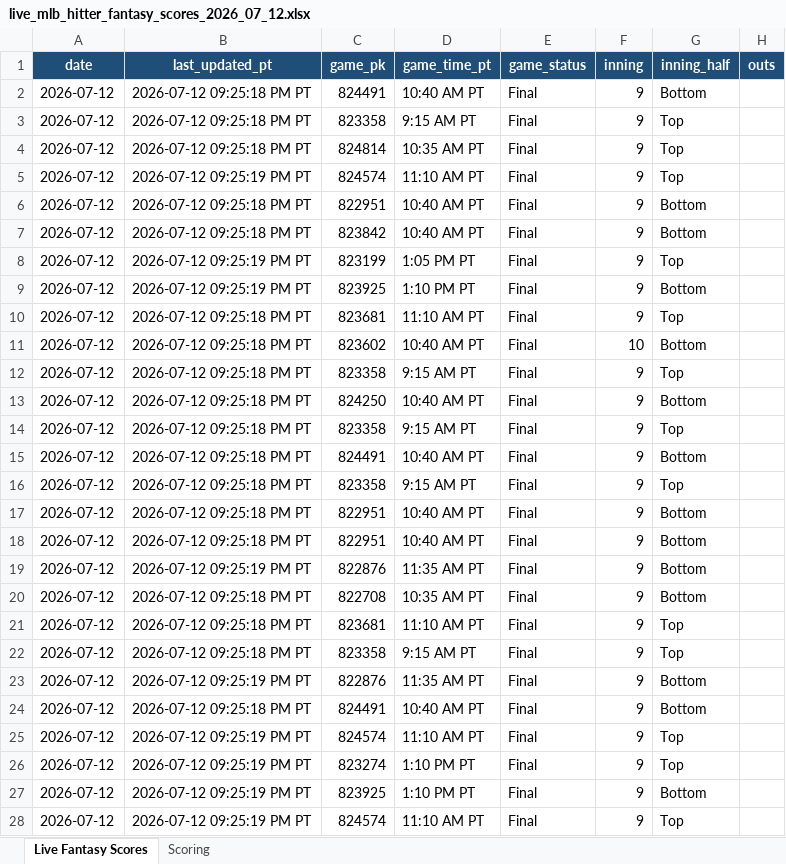
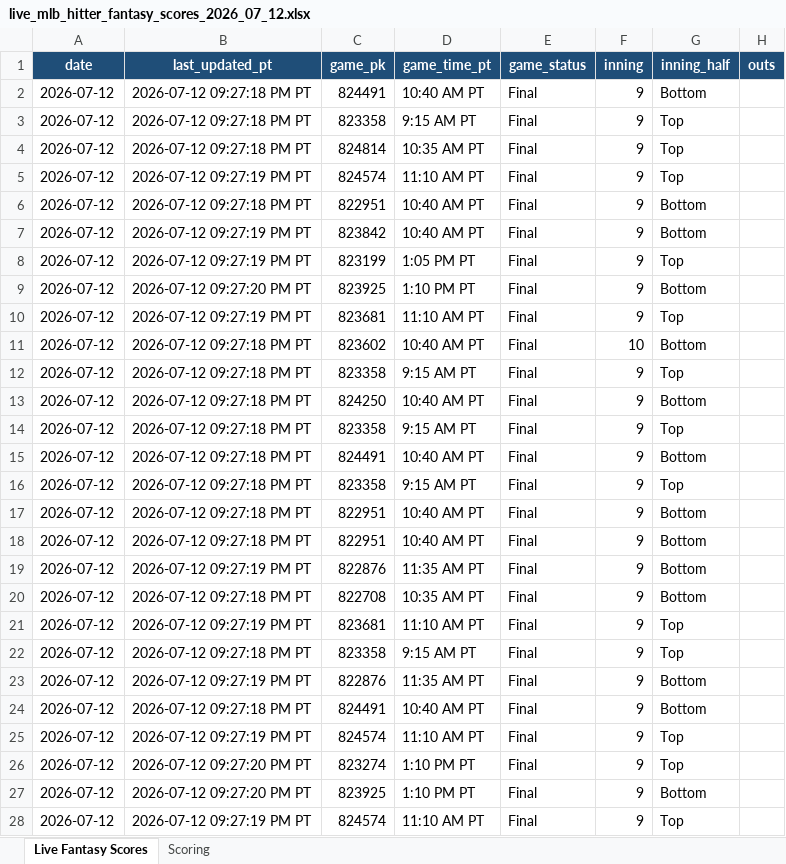
Before and after one commit to pzbaseball/mlb-site-data, an Excel workbook: live_mlb_hitter_fantasy_scores_2026_07_12.xlsx, sheet Live Fantasy Scores, drawn as a sheet; only a part is shown; values as stored, in another font and other column widths than the file's, no borders; conditional formats not drawn; the diff covers the shown part only; the diff names each change by its address in the sheet, - before the commit and + after, or states it on an @@ line.

Commit message:
Update live MLB hitter fantasy scores 2026-07-12 09:27:21 PM PT

```diff
--- a/live_mlb_hitter_fantasy_scores_2026_07_12.xlsx (sheet Live Fantasy Scores)
+++ b/live_mlb_hitter_fantasy_scores_2026_07_12.xlsx (sheet Live Fantasy Scores)
-B2:B4 (last_updated_pt): 2026-07-12 09:25:18 PM PT
+B2:B4 (last_updated_pt): 2026-07-12 09:27:18 PM PT
-B5 (last_updated_pt): 2026-07-12 09:25:19 PM PT
+B5 (last_updated_pt): 2026-07-12 09:27:19 PM PT
-B6 (last_updated_pt): 2026-07-12 09:25:18 PM PT
+B6 (last_updated_pt): 2026-07-12 09:27:18 PM PT
-B7 (last_updated_pt): 2026-07-12 09:25:18 PM PT
+B7 (last_updated_pt): 2026-07-12 09:27:19 PM PT
-B8 (last_updated_pt): 2026-07-12 09:25:19 PM PT
+B8 (last_updated_pt): 2026-07-12 09:27:19 PM PT
-B9 (last_updated_pt): 2026-07-12 09:25:19 PM PT
+B9 (last_updated_pt): 2026-07-12 09:27:20 PM PT
-B10 (last_updated_pt): 2026-07-12 09:25:18 PM PT
+B10 (last_updated_pt): 2026-07-12 09:27:19 PM PT
-B11:B18 (last_updated_pt): 2026-07-12 09:25:18 PM PT
+B11:B18 (last_updated_pt): 2026-07-12 09:27:18 PM PT
-B19 (last_updated_pt): 2026-07-12 09:25:19 PM PT
+B19 (last_updated_pt): 2026-07-12 09:27:19 PM PT
-B20 (last_updated_pt): 2026-07-12 09:25:18 PM PT
+B20 (last_updated_pt): 2026-07-12 09:27:18 PM PT
-B21 (last_updated_pt): 2026-07-12 09:25:18 PM PT
+B21 (last_updated_pt): 2026-07-12 09:27:19 PM PT
-B22 (last_updated_pt): 2026-07-12 09:25:18 PM PT
+B22 (last_updated_pt): 2026-07-12 09:27:18 PM PT
-B23 (last_updated_pt): 2026-07-12 09:25:19 PM PT
+B23 (last_updated_pt): 2026-07-12 09:27:19 PM PT
-B24 (last_updated_pt): 2026-07-12 09:25:18 PM PT
+B24 (last_updated_pt): 2026-07-12 09:27:18 PM PT
-B25 (last_updated_pt): 2026-07-12 09:25:19 PM PT
+B25 (last_updated_pt): 2026-07-12 09:27:19 PM PT
-B26:B27 (last_updated_pt): 2026-07-12 09:25:19 PM PT
+B26:B27 (last_updated_pt): 2026-07-12 09:27:20 PM PT
-B28 (last_updated_pt): 2026-07-12 09:25:19 PM PT
+B28 (last_updated_pt): 2026-07-12 09:27:19 PM PT
```
Also changed, not shown: 292 edited cells elsewhere in this sheet, 1 other file.
